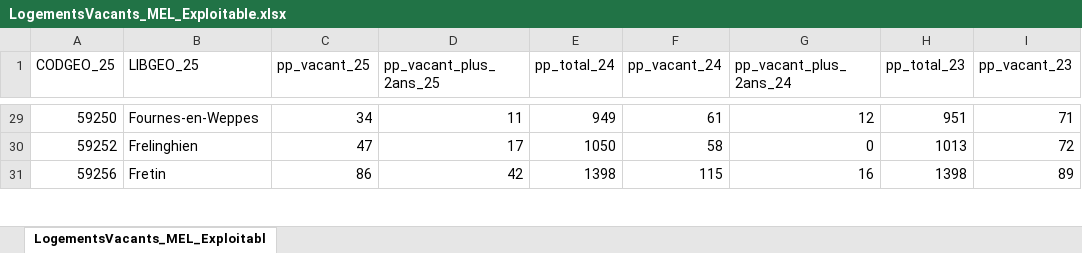
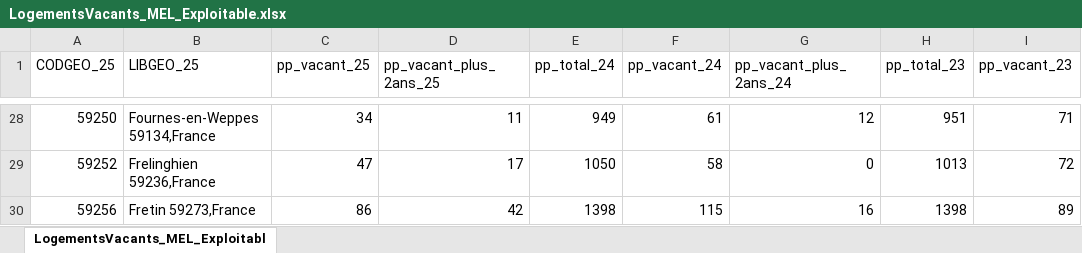
Before and after one commit to augu-gif/Projet_crise_logement, an Excel workbook: dataset_bi/LogementsVacants_MEL_Exploitable.xlsx, sheet LogementsVacants_MEL_Exploitabl, drawn as a sheet; only a part is shown, gaps mark what is left out; values as stored, in another font and other column widths than the file's, no borders; charts and pictures not drawn; addresses are those after the commit; the diff covers the shown part only; the diff names each change by its address in the sheet, - before the commit and + after, or states it on an @@ line.

Commit message:
mise a jour logement vacant

```diff
--- a/dataset_bi/LogementsVacants_MEL_Exploitable.xlsx (sheet LogementsVacants_MEL_Exploitabl)
+++ b/dataset_bi/LogementsVacants_MEL_Exploitable.xlsx (sheet LogementsVacants_MEL_Exploitabl)
-B28 (LIBGEO_25): Fournes-en-Weppes
+B28 (LIBGEO_25): Fournes-en-Weppes 59134,France
-B29 (LIBGEO_25): Frelinghien
+B29 (LIBGEO_25): Frelinghien 59236,France
-B30 (LIBGEO_25): Fretin
+B30 (LIBGEO_25): Fretin 59273,France
```
Also changed, not shown: other rows of this sheet, charts or pictures, 8 other files.
